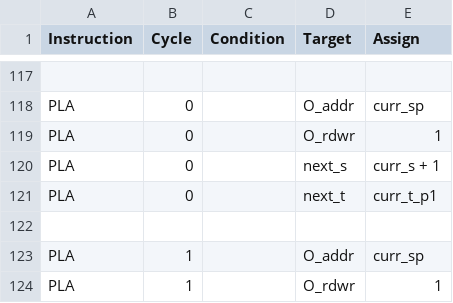
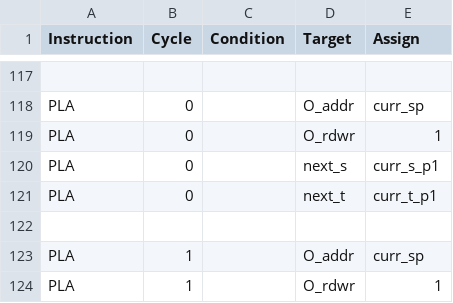
Before and after one commit to 2bitsin/Q2A03, a CSV file: data/ISA-op-cycles.csv, drawn as a sheet; only a part is shown, gaps mark what is left out; the diff covers the shown part only.

```diff
--- a/data/ISA-op-cycles.csv
+++ b/data/ISA-op-cycles.csv
@@ -119,3 +119,3 @@
 "PLA",0,,"O_rdwr",1
-"PLA",0,,"next_s","curr_s + 1"
+"PLA",0,,"next_s","curr_s_p1"
 "PLA",0,,"next_t","curr_t_p1 "
```
Also changed, not shown: 2 added rows and 13 edited cells elsewhere in this file, 3 other files.
